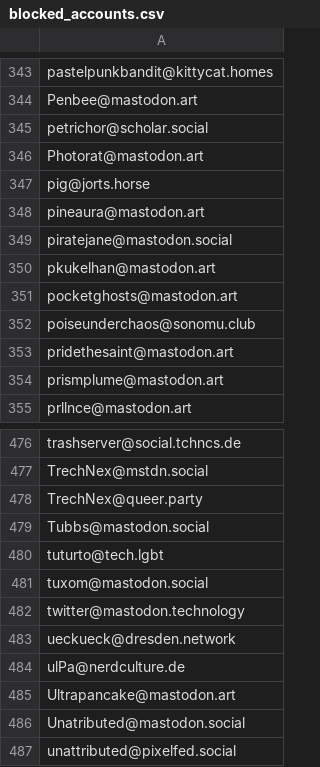
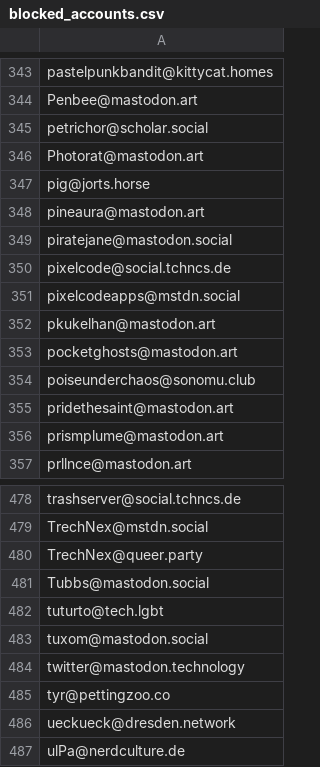
Before and after one commit to kromonos/userful_files, a CSV file: Mastodon blocks/blocked_accounts.csv, drawn as a sheet; only a part is shown, gaps mark what is left out; the shorter side is filled out with more unchanged rows; the diff names each change by its address in the sheet, - before the commit and + after, or states it on an @@ line.

```diff
--- a/Mastodon blocks/blocked_accounts.csv
+++ b/Mastodon blocks/blocked_accounts.csv
+row 350: pixelcode@social.tchncs.de
+row 351: pixelcodeapps@mstdn.social
+row 485: tyr@pettingzoo.co
```
Also changed, not shown: Mastodon blocks/blocked_domains.csv.
